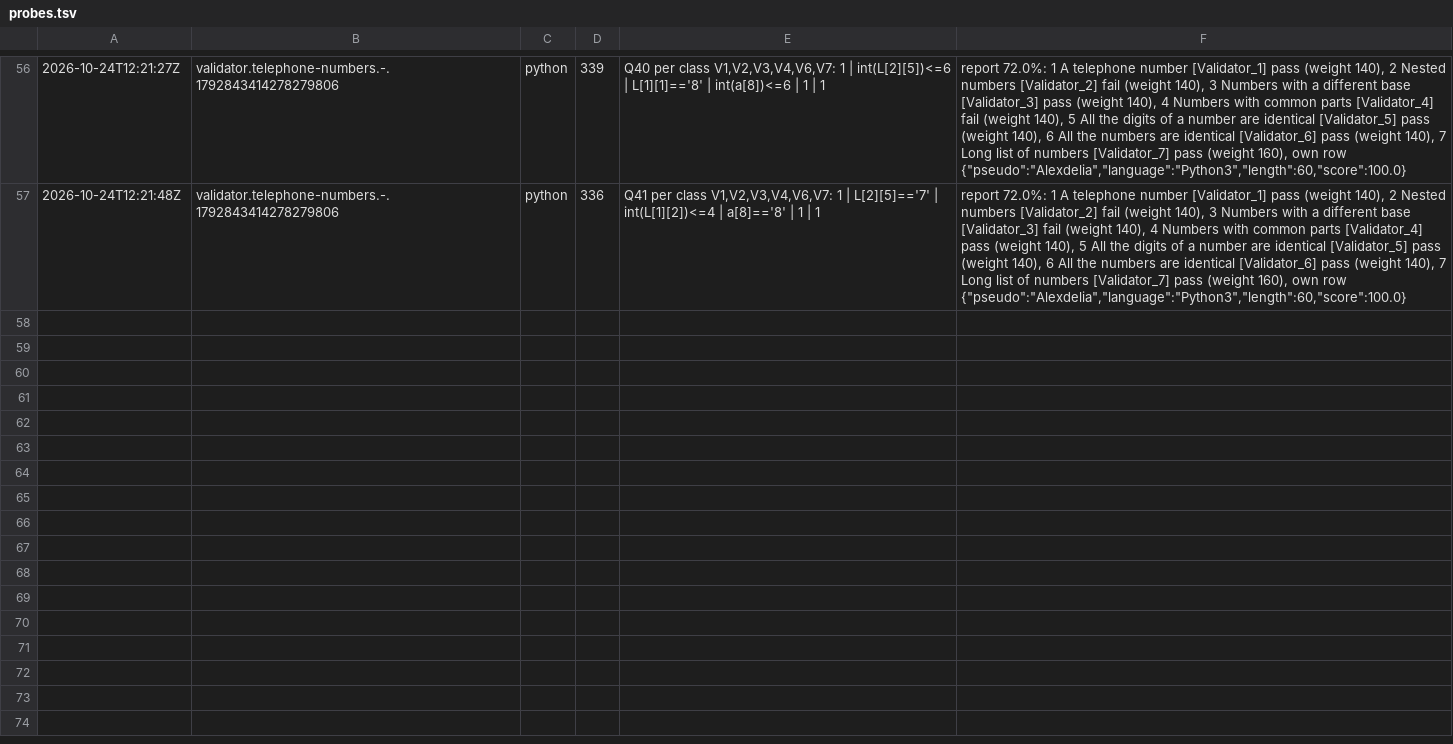
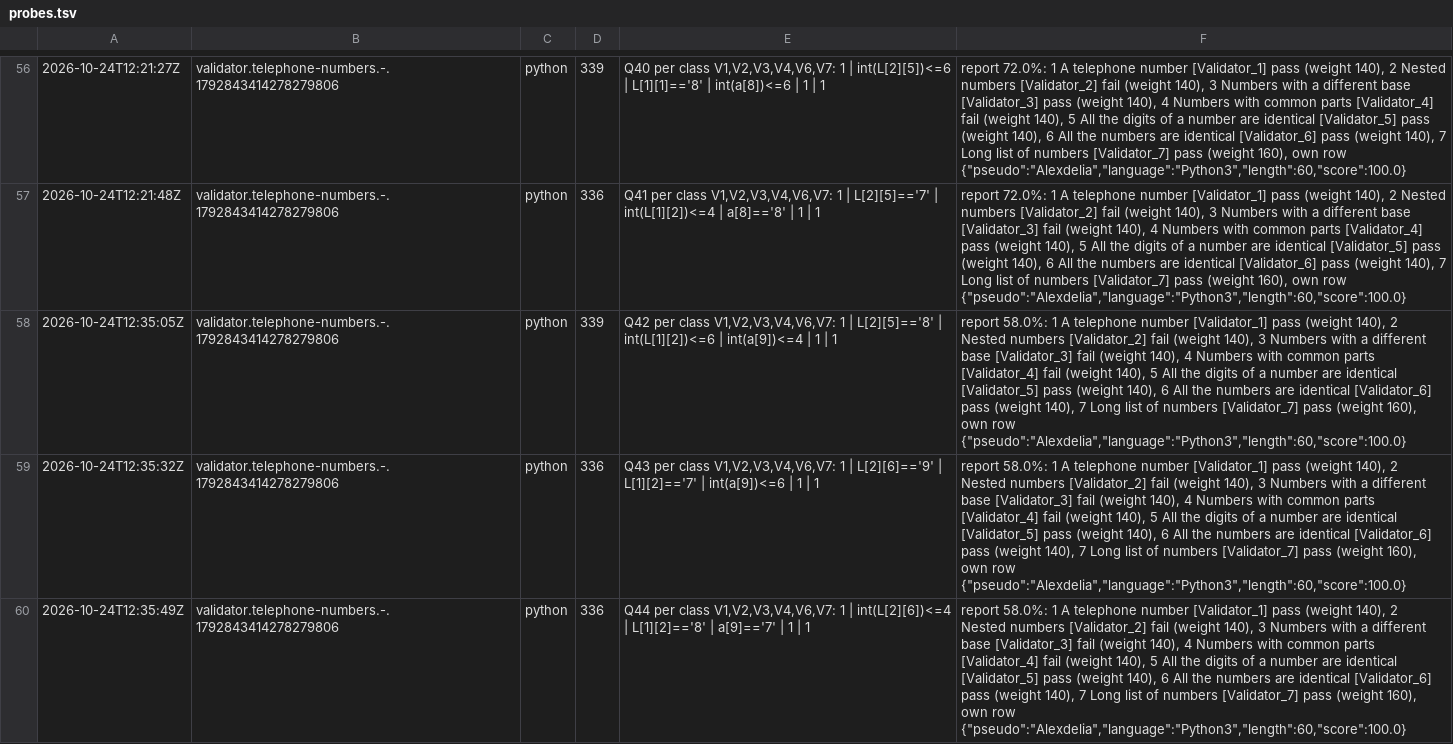
Before and after one commit to Alexdelia/puzzle, a TSV file: codingame/codegolf/puzzle/telephone-numbers/probe/probes.tsv, drawn as a sheet; only a part is shown, gaps mark what is left out; the diff names each change by its address in the sheet, - before the commit and + after, or states it on an @@ line.

Commit message:
chore(golf): probes telephone-numbers

```diff
--- a/codingame/codegolf/puzzle/telephone-numbers/probe/probes.tsv
+++ b/codingame/codegolf/puzzle/telephone-numbers/probe/probes.tsv
+row 58: 2026-10-24T12:35:05Z | validator.telephone-numbers.-.1792843414278279806 | python | 339 | Q42 per class V1,V2,V3,V4,V6,V7: 1 | L[2][5]=='8' | int(L[1][2])<=6 | int(a[9])<=4 | 1 | 1 | report 58.0%: 1 A telephone number [Validator_1] pass (weight 140), 2 Nested numbers [Validator_2] fail (weight 140), 3 Numbers with a different base [Validator_3] fail (weight 140), 4 Numbers with common parts [Validator_4] fail (weight 140), 5 All the digits of a number are identical [Validator_5] pass (weight 140), 6 All the numbers are identical [Validator_6] pass (weight 140), 7 Long list of numbers [Validator_7] pass (weight 160), own row {"pseudo":"Alexdelia","language":"Python3","length":60,"score":100.0}
+row 59: 2026-10-24T12:35:32Z | validator.telephone-numbers.-.1792843414278279806 | python | 336 | Q43 per class V1,V2,V3,V4,V6,V7: 1 | L[2][6]=='9' | L[1][2]=='7' | int(a[9])<=6 | 1 | 1 | report 58.0%: 1 A telephone number [Validator_1] pass (weight 140), 2 Nested numbers [Validator_2] fail (weight 140), 3 Numbers with a different base [Validator_3] fail (weight 140), 4 Numbers with common parts [Validator_4] fail (weight 140), 5 All the digits of a number are identical [Validator_5] pass (weight 140), 6 All the numbers are identical [Validator_6] pass (weight 140), 7 Long list of numbers [Validator_7] pass (weight 160), own row {"pseudo":"Alexdelia","language":"Python3","length":60,"score":100.0}
+row 60: 2026-10-24T12:35:49Z | validator.telephone-numbers.-.1792843414278279806 | python | 336 | Q44 per class V1,V2,V3,V4,V6,V7: 1 | int(L[2][6])<=4 | L[1][2]=='8' | a[9]=='7' | 1 | 1 | report 58.0%: 1 A telephone number [Validator_1] pass (weight 140), 2 Nested numbers [Validator_2] fail (weight 140), 3 Numbers with a different base [Validator_3] fail (weight 140), 4 Numbers with common parts [Validator_4] fail (weight 140), 5 All the digits of a number are identical [Validator_5] pass (weight 140), 6 All the numbers are identical [Validator_6] pass (weight 140), 7 Long list of numbers [Validator_7] pass (weight 160), own row {"pseudo":"Alexdelia","language":"Python3","length":60,"score":100.0}
```
Also changed, not shown: 3 other files.
